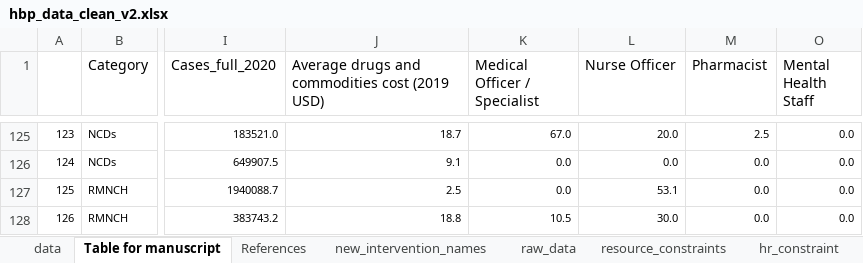
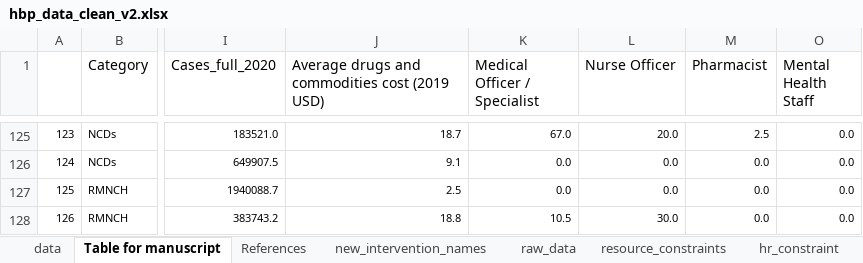
Before and after one commit to sakshimohan/uganda_hbp, an Excel workbook: 2_data/hbp_data_clean_v2.xlsx, sheet Table for manuscript, drawn as a sheet; only a part is shown, gaps mark what is left out; values as stored, in another font and other column widths than the file's, no borders; the diff names each change by its address in the sheet, - before the commit and + after, or states it on an @@ line.

```diff
--- a/2_data/hbp_data_clean_v2.xlsx (sheet Table for manuscript)
+++ b/2_data/hbp_data_clean_v2.xlsx (sheet Table for manuscript)
-L127 (Nurse Officer): 53.1
+L127 (Nurse Officer): 0.0
```
Also changed, not shown: sheet raw_data, sheet data, hidden cells, 2_data/HR Need Estimation Tool_18Nov22.xlsx.
